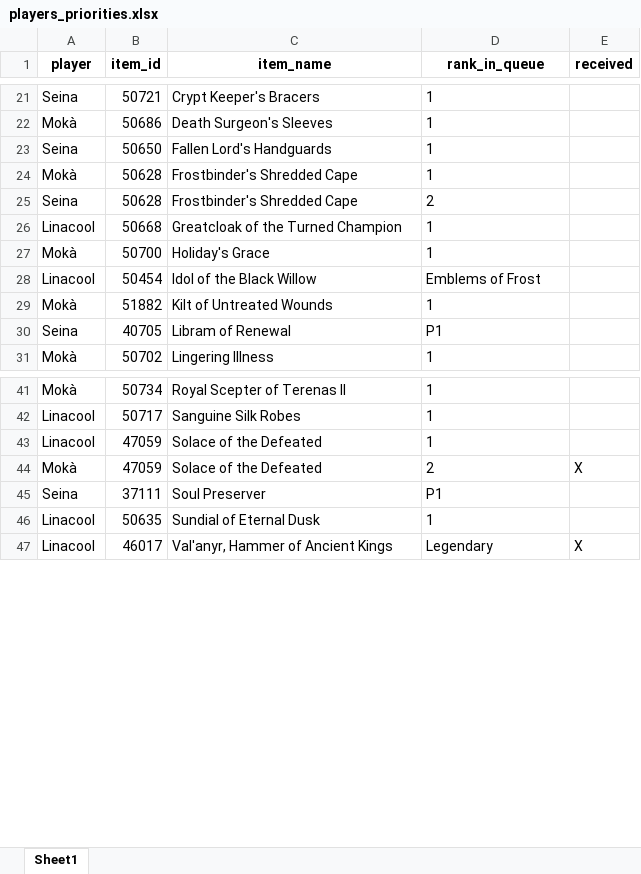
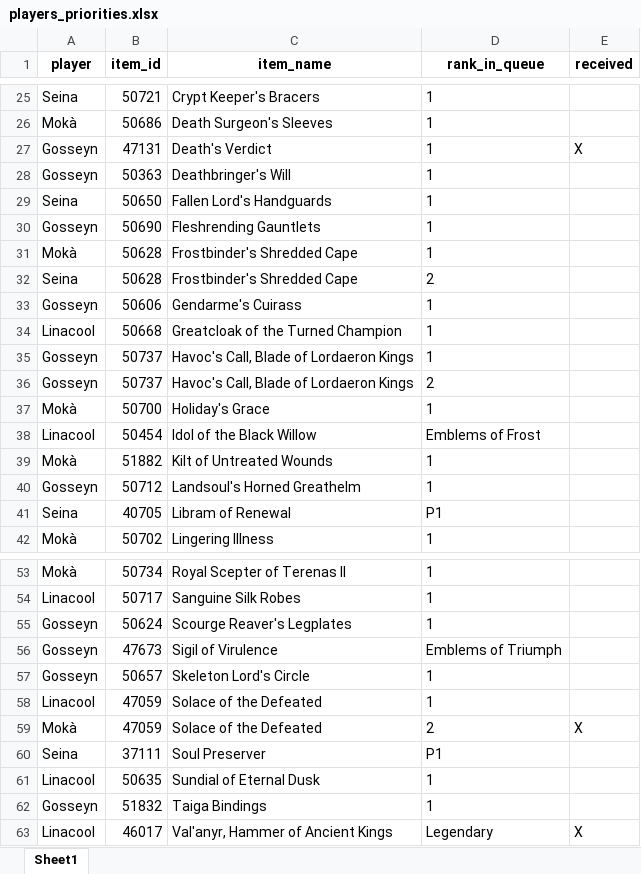
Before and after one commit to Sharptsa/Divide-BiS, an Excel workbook: data/players_priorities.xlsx, sheet Sheet1, drawn as a sheet; only a part is shown, gaps mark what is left out; values as stored, in another font and other column widths than the file's, no borders; the diff covers the shown part only; the diff names each change by its address in the sheet, - before the commit and + after, or states it on an @@ line.

Commit message:
add gosseyn

```diff
--- a/data/players_priorities.xlsx (sheet Sheet1)
+++ b/data/players_priorities.xlsx (sheet Sheet1)
+row 27: Gosseyn | 47131 | Death's Verdict | 1 | X
+row 28: Gosseyn | 50363 | Deathbringer's Will | 1
+row 30: Gosseyn | 50690 | Fleshrending Gauntlets | 1
+row 33: Gosseyn | 50606 | Gendarme's Cuirass | 1
+row 35: Gosseyn | 50737 | Havoc's Call, Blade of Lordaeron Kings | 1
+row 36: Gosseyn | 50737 | Havoc's Call, Blade of Lordaeron Kings | 2
+row 40: Gosseyn | 50712 | Landsoul's Horned Greathelm | 1
+row 55: Gosseyn | 50624 | Scourge Reaver's Legplates | 1
+row 56: Gosseyn | 47673 | Sigil of Virulence | Emblems of Triumph
+row 57: Gosseyn | 50657 | Skeleton Lord's Circle | 1
+row 62: Gosseyn | 51832 | Taiga Bindings | 1
```
Also changed, not shown: 6 added rows elsewhere in this sheet, 5 other files.
